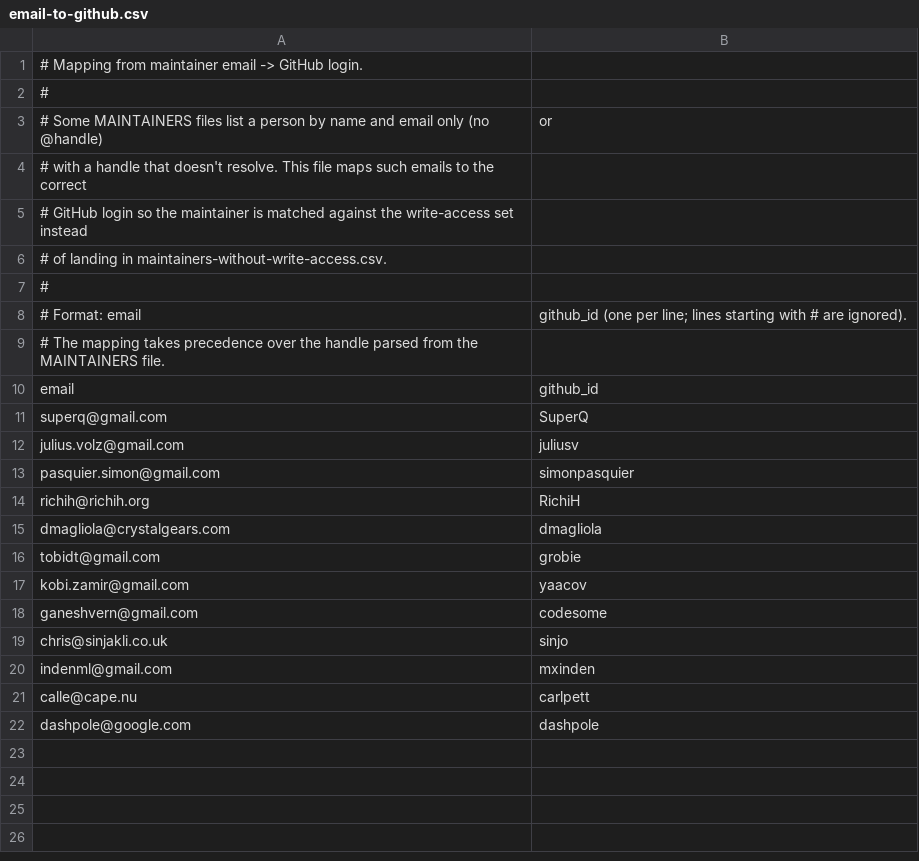
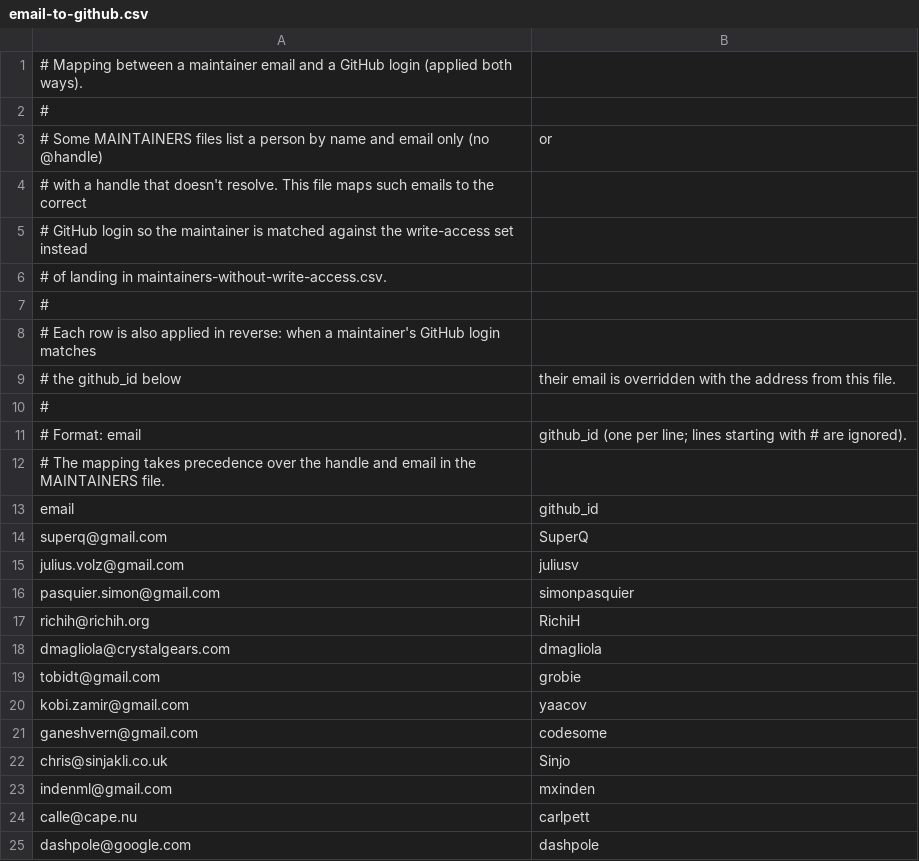
Before and after one commit to prometheus/governance, a CSV file: elections/2026/voters-list/email-to-github.csv, drawn as a sheet.

```diff
--- a/elections/2026/voters-list/email-to-github.csv
+++ b/elections/2026/voters-list/email-to-github.csv
@@ -1,2 +1,2 @@
-# Mapping from maintainer email -> GitHub login.
+# Mapping between a maintainer email and a GitHub login (applied both ways).
 #
@@ -7,4 +7,7 @@
 #
+# Each row is also applied in reverse: when a maintainer's GitHub login matches
+# the github_id below, their email is overridden with the address from this file.
+#
 # Format: email,github_id (one per line; lines starting with # are ignored).
-# The mapping takes precedence over the handle parsed from the MAINTAINERS file.
+# The mapping takes precedence over the handle and email in the MAINTAINERS file.
 email,github_id
@@ -18,3 +21,3 @@ kobi.zamir@gmail.com,yaacov
 ganeshvern@gmail.com,codesome
-chris@sinjakli.co.uk,sinjo
+chris@sinjakli.co.uk,Sinjo
 indenml@gmail.com,mxinden
```
Also changed, not shown: elections/2026/voters-list/write-access-raw.csv, elections/2026/voters-list/write-access.csv, 3 other files.
